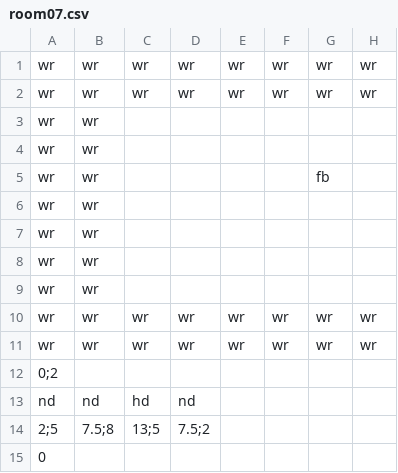
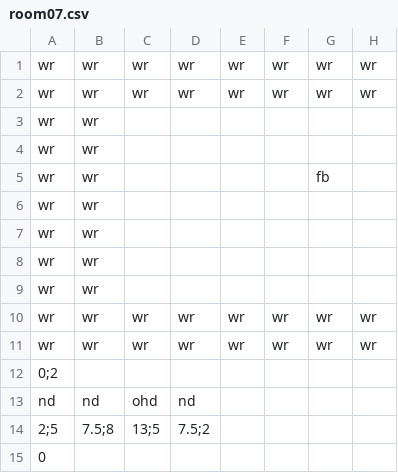
Before and after one commit to Gorfeywog/ZeldaDungeon, a CSV file: RoomData/room07.csv, drawn as a sheet; only a part is shown; the diff names each change by its address in the sheet, - before the commit and + after, or states it on an @@ line.

Commit message:
don't need to bomb the room 7 door

```diff
--- a/RoomData/room07.csv
+++ b/RoomData/room07.csv
-C13: hd
+C13: ohd
```
Also changed, not shown: 1 other file.
